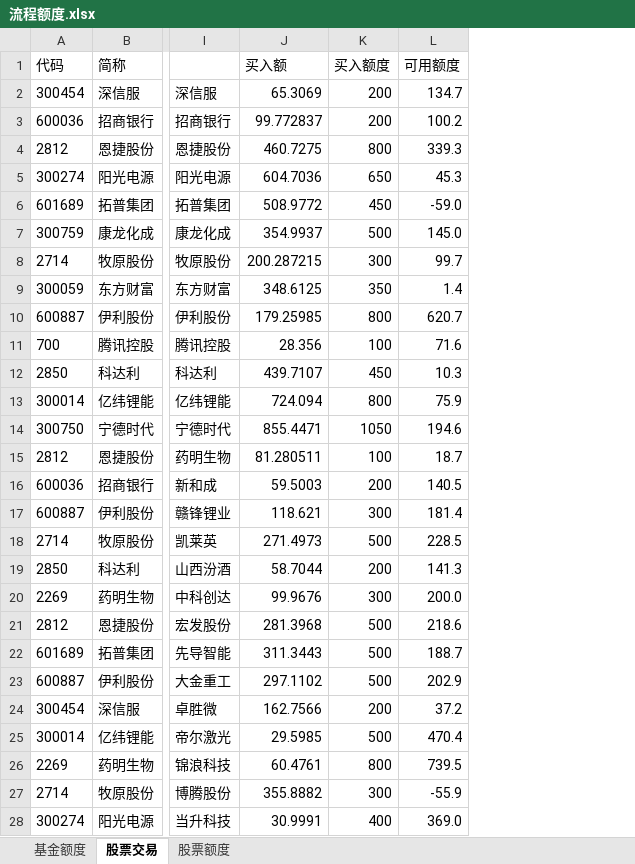
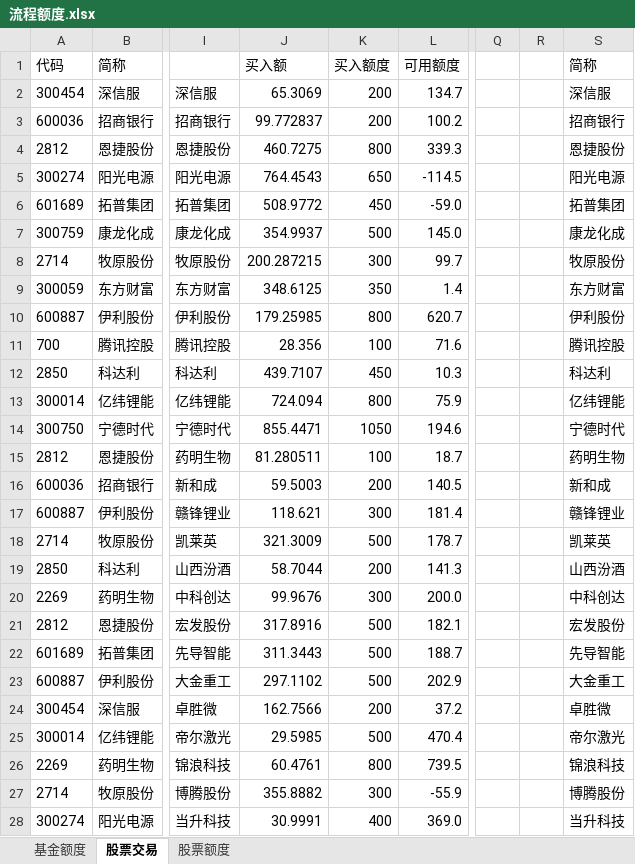
Before and after one commit to Capricorn2018/Desktop, an Excel workbook: 桌面/抗通胀/流程额度.xlsx, sheet 股票交易, drawn as a sheet; only a part is shown, gaps mark what is left out; values as stored, in another font and other column widths than the file's, no borders; conditional formats not drawn; the diff covers the shown part only; the diff names each change by its address in the sheet, - before the commit and + after, or states it on an @@ line.

```diff
--- a/桌面/抗通胀/流程额度.xlsx (sheet 股票交易)
+++ b/桌面/抗通胀/流程额度.xlsx (sheet 股票交易)
+column Q, empty
+column R, empty
+column S (简称), rows 2-28: 深信服 | 招商银行 | 恩捷股份 | 阳光电源 | 拓普集团 | 康龙化成 | 牧原股份 | 东方财富 | 伊利股份 | 腾讯控股 | 科达利 | 亿纬锂能 | 宁德时代 | 药明生物 | 新和成 | 赣锋锂业 | 凯莱英 | 山西汾酒 | 中科创达 | 宏发股份 | 先导智能 | 大金重工 | 卓胜微 | 帝尔激光 | 锦浪科技 | 博腾股份 | 当升科技
-J5 (买入额): 604.7036
+J5 (买入额): 764.4543
-L5 (可用额度): 45.3
+L5 (可用额度): -114.5
-J18 (买入额): 271.4973
+J18 (买入额): 321.3009
-L18 (可用额度): 228.5
+L18 (可用额度): 178.7
-J21 (买入额): 281.3968
+J21 (买入额): 317.8916
-L21 (可用额度): 218.6
+L21 (可用额度): 182.1
```
Also changed, not shown: 10 added rows and 24 edited cells elsewhere in this sheet, sheet 基金额度, 1 other file.
